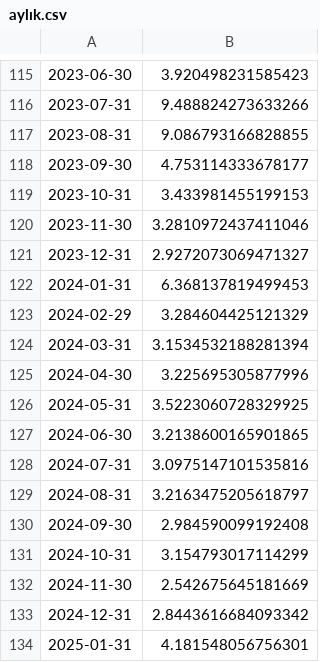
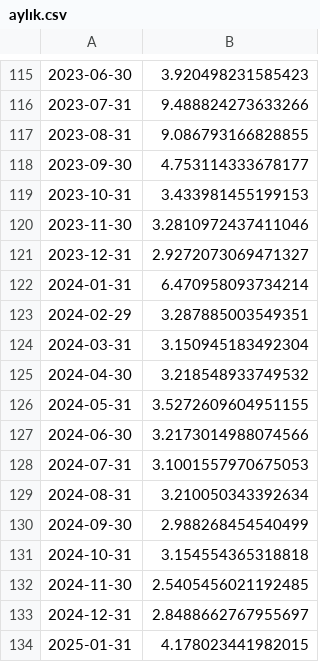
Before and after one commit to kaboya19/streamlit-inflation, a CSV file: aylık.csv, drawn as a sheet; only a part is shown, gaps mark what is left out.

```diff
--- a/aylık.csv
+++ b/aylık.csv
@@ -121,14 +121,14 @@
 2023-12-31,2.9272073069471327
-2024-01-31,6.368137819499453
-2024-02-29,3.284604425121329
-2024-03-31,3.1534532188281394
-2024-04-30,3.225695305877996
-2024-05-31,3.5223060728329925
-2024-06-30,3.2138600165901865
-2024-07-31,3.0975147101535816
-2024-08-31,3.2163475205618797
-2024-09-30,2.984590099192408
-2024-10-31,3.154793017114299
-2024-11-30,2.542675645181669
-2024-12-31,2.8443616684093342
-2025-01-31,4.181548056756301
+2024-01-31,6.470958093734214
+2024-02-29,3.287885003549351
+2024-03-31,3.150945183492304
+2024-04-30,3.218548933749532
+2024-05-31,3.5272609604951155
+2024-06-30,3.2173014988074566
+2024-07-31,3.1001557970675053
+2024-08-31,3.210050343392634
+2024-09-30,2.988268454540499
+2024-10-31,3.154554365318818
+2024-11-30,2.5405456021192485
+2024-12-31,2.8488662767955697
+2025-01-31,4.178023441982015
```
Also changed, not shown: modelaylık.csv, yıllıktahmin.csv.
